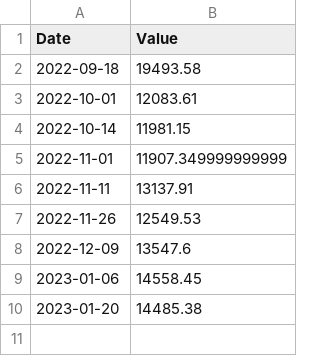
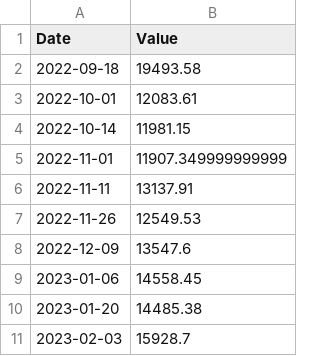
Before and after one commit to barry4356/finance_weekly_reports, a CSV file: total_debts.csv, drawn as a sheet; the diff names each change by its address in the sheet, - before the commit and + after, or states it on an @@ line.

```diff
--- a/total_debts.csv
+++ b/total_debts.csv
+row 11: 2023-02-03 | 15928.7
```
Also changed, not shown: accounts.csv, debts.csv, 5 other files.
